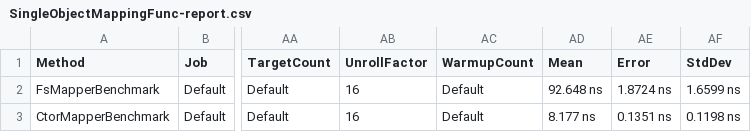
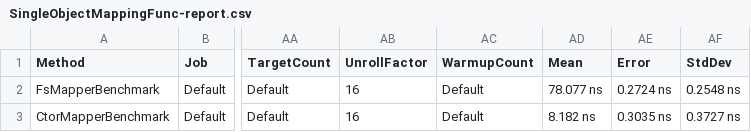
Before and after one commit to FSou1/FsMapper, a CSV file: benchmarks/FsMapper.Benchmarks/BenchmarkDotNet.Artifacts/results/SingleObjectMappingFunc-report.csv, drawn as a sheet; only a part is shown, gaps mark what is left out; the diff names each change by its address in the sheet, - before the commit and + after, or states it on an @@ line.

Commit message:
Replace expressions with pure Func; Append DynamicMethodObjectBuilder; Append object builder's benchmarks

```diff
--- a/benchmarks/FsMapper.Benchmarks/BenchmarkDotNet.Artifacts/results/SingleObjectMappingFunc-report.csv
+++ b/benchmarks/FsMapper.Benchmarks/BenchmarkDotNet.Artifacts/results/SingleObjectMappingFunc-report.csv
-AD2 (Mean): 92.648 ns
+AD2 (Mean): 78.077 ns
-AE2 (Error): 1.8724 ns
+AE2 (Error): 0.2724 ns
-AF2 (StdDev): 1.6599 ns
+AF2 (StdDev): 0.2548 ns
-AD3 (Mean): 8.177 ns
+AD3 (Mean): 8.182 ns
-AE3 (Error): 0.1351 ns
+AE3 (Error): 0.3035 ns
-AF3 (StdDev): 0.1198 ns
+AF3 (StdDev): 0.3727 ns
```
Also changed, not shown: 20 other files.
